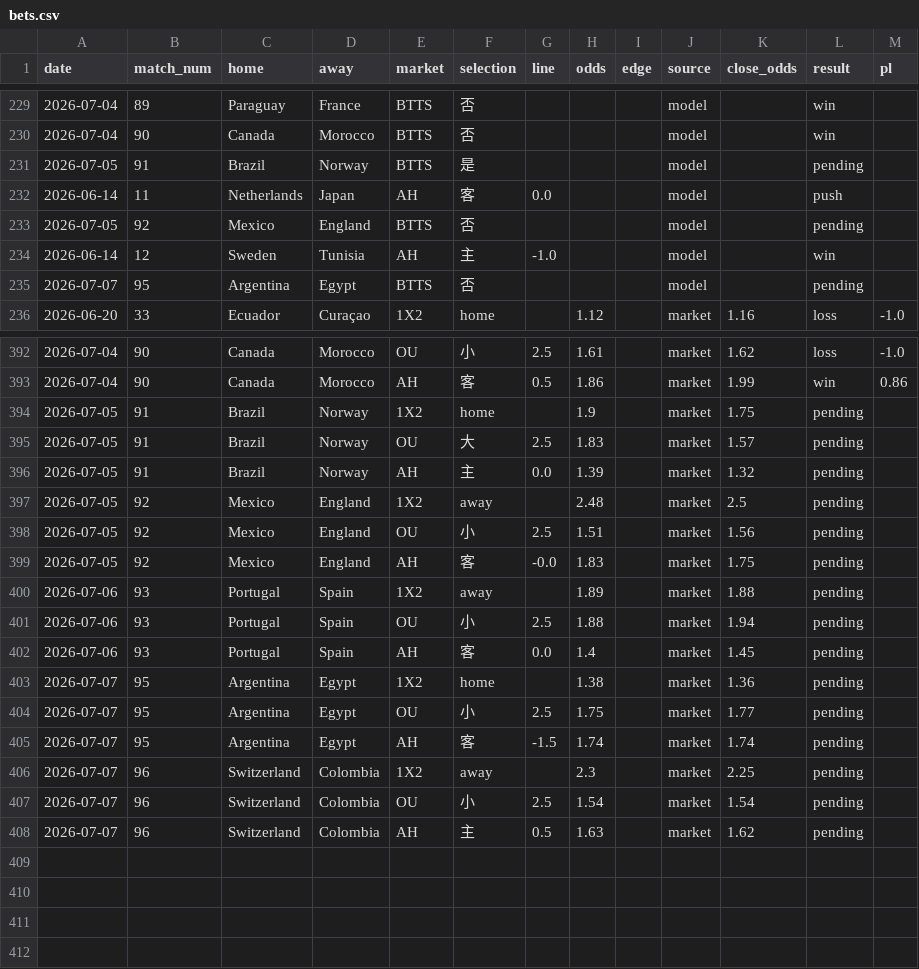
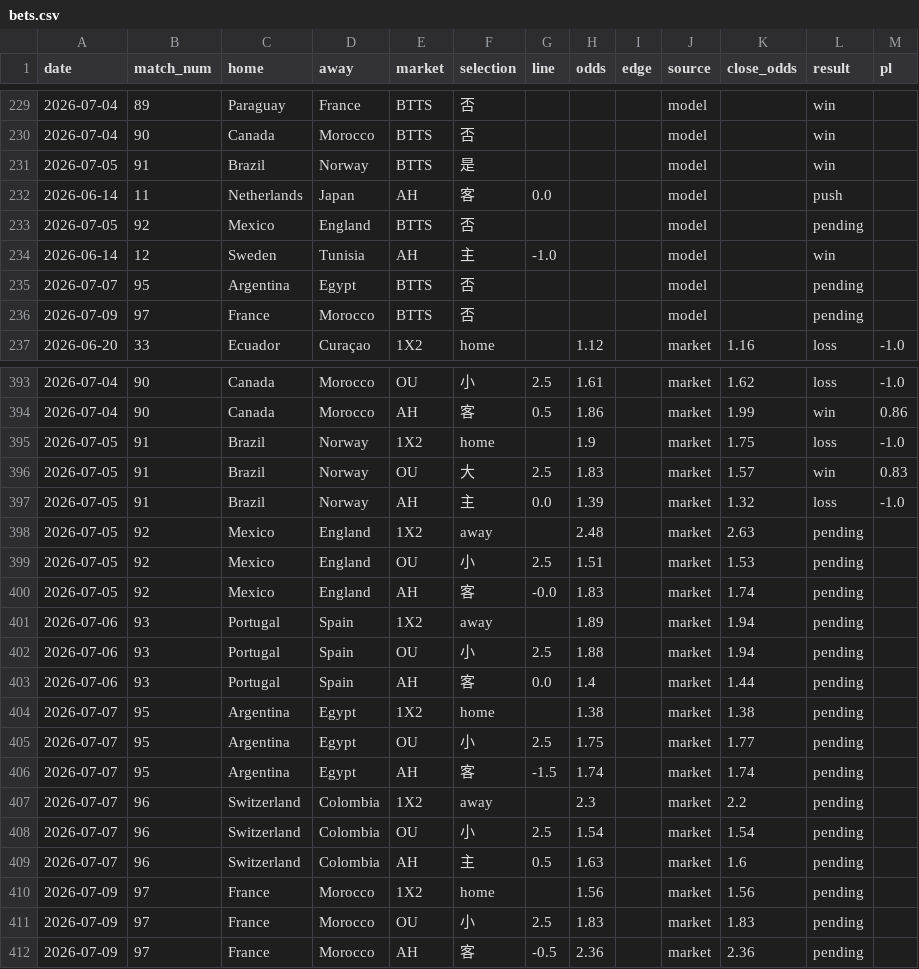
Before and after one commit to c49037027-svg/football, a CSV file: data/bets.csv, drawn as a sheet; only a part is shown, gaps mark what is left out.

```diff
--- a/data/bets.csv
+++ b/data/bets.csv
@@ -230,3 +230,3 @@ date,match_num,home,away,market,selection,line,odds,edge,source,close_odds,resul
 2026-07-04,90,Canada,Morocco,BTTS,否,,,,model,,win,
-2026-07-05,91,Brazil,Norway,BTTS,是,,,,model,,pending,
+2026-07-05,91,Brazil,Norway,BTTS,是,,,,model,,win,
 2026-06-14,11,Netherlands,Japan,AH,客,0.0,,,model,,push,
@@ -235,2 +235,3 @@ date,match_num,home,away,market,selection,line,odds,edge,source,close_odds,resul
 2026-07-07,95,Argentina,Egypt,BTTS,否,,,,model,,pending,
+2026-07-09,97,France,Morocco,BTTS,否,,,,model,,pending,
 2026-06-20,33,Ecuador,Curaçao,1X2,home,,1.12,,market,1.16,loss,-1.0
@@ -393,16 +394,19 @@ date,match_num,home,away,market,selection,line,odds,edge,source,close_odds,resul
 2026-07-04,90,Canada,Morocco,AH,客,0.5,1.86,,market,1.99,win,0.86
-2026-07-05,91,Brazil,Norway,1X2,home,,1.9,,market,1.75,pending,
-2026-07-05,91,Brazil,Norway,OU,大,2.5,1.83,,market,1.57,pending,
-2026-07-05,91,Brazil,Norway,AH,主,0.0,1.39,,market,1.32,pending,
-2026-07-05,92,Mexico,England,1X2,away,,2.48,,market,2.5,pending,
-2026-07-05,92,Mexico,England,OU,小,2.5,1.51,,market,1.56,pending,
-2026-07-05,92,Mexico,England,AH,客,-0.0,1.83,,market,1.75,pending,
-2026-07-06,93,Portugal,Spain,1X2,away,,1.89,,market,1.88,pending,
+2026-07-05,91,Brazil,Norway,1X2,home,,1.9,,market,1.75,loss,-1.0
+2026-07-05,91,Brazil,Norway,OU,大,2.5,1.83,,market,1.57,win,0.83
+2026-07-05,91,Brazil,Norway,AH,主,0.0,1.39,,market,1.32,loss,-1.0
+2026-07-05,92,Mexico,England,1X2,away,,2.48,,market,2.63,pending,
+2026-07-05,92,Mexico,England,OU,小,2.5,1.51,,market,1.53,pending,
+2026-07-05,92,Mexico,England,AH,客,-0.0,1.83,,market,1.74,pending,
+2026-07-06,93,Portugal,Spain,1X2,away,,1.89,,market,1.94,pending,
 2026-07-06,93,Portugal,Spain,OU,小,2.5,1.88,,market,1.94,pending,
-2026-07-06,93,Portugal,Spain,AH,客,0.0,1.4,,market,1.45,pending,
-2026-07-07,95,Argentina,Egypt,1X2,home,,1.38,,market,1.36,pending,
+2026-07-06,93,Portugal,Spain,AH,客,0.0,1.4,,market,1.44,pending,
+2026-07-07,95,Argentina,Egypt,1X2,home,,1.38,,market,1.38,pending,
 2026-07-07,95,Argentina,Egypt,OU,小,2.5,1.75,,market,1.77,pending,
 2026-07-07,95,Argentina,Egypt,AH,客,-1.5,1.74,,market,1.74,pending,
-2026-07-07,96,Switzerland,Colombia,1X2,away,,2.3,,market,2.25,pending,
+2026-07-07,96,Switzerland,Colombia,1X2,away,,2.3,,market,2.2,pending,
 2026-07-07,96,Switzerland,Colombia,OU,小,2.5,1.54,,market,1.54,pending,
-2026-07-07,96,Switzerland,Colombia,AH,主,0.5,1.63,,market,1.62,pending,
+2026-07-07,96,Switzerland,Colombia,AH,主,0.5,1.63,,market,1.6,pending,
+2026-07-09,97,France,Morocco,1X2,home,,1.56,,market,1.56,pending,
+2026-07-09,97,France,Morocco,OU,小,2.5,1.83,,market,1.83,pending,
+2026-07-09,97,France,Morocco,AH,客,-0.5,2.36,,market,2.36,pending,
```
Also changed, not shown: data/mlb.csv, data/mlb_bets.csv, 3 other files.
